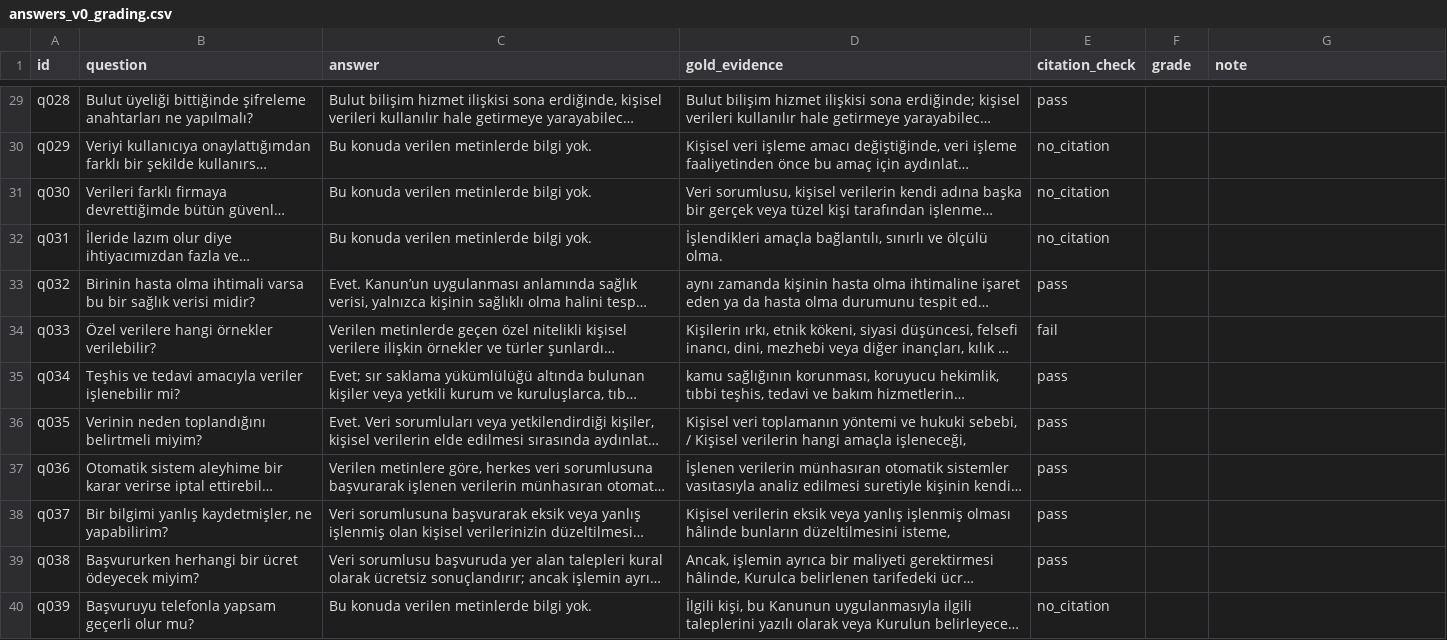
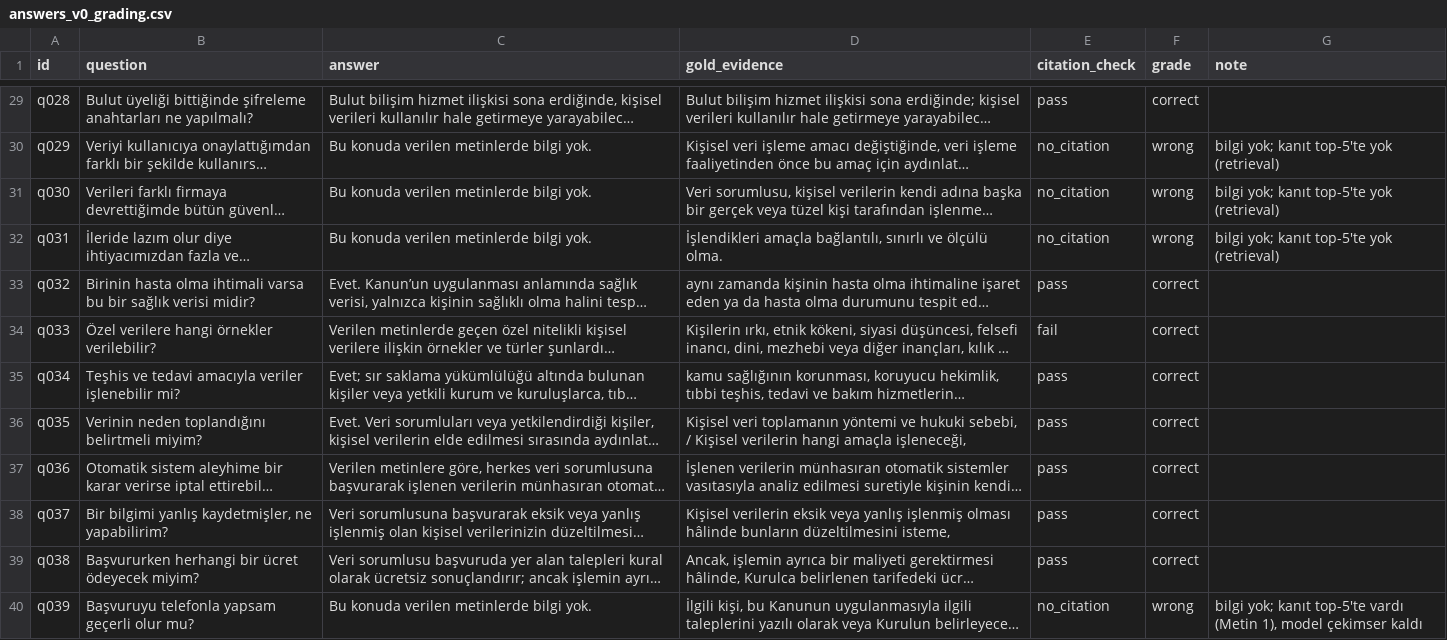
Before and after one commit to EmirhanHasirci11/kvkk-rag, a CSV file: results/answers_v0_grading.csv, drawn as a sheet; only a part is shown, gaps mark what is left out; long unchanged cells end in …; the diff covers the shown part only; the diff names each change by its address in the sheet, - before the commit and + after, or states it on an @@ line.

```diff
--- a/results/answers_v0_grading.csv
+++ b/results/answers_v0_grading.csv
-F29 (grade): (empty)
+F29 (grade): correct
-F30:F32 (grade): (empty)
+F30:F32 (grade): wrong
-G30:G32 (note): (empty)
+G30:G32 (note): bilgi yok; kanıt top-5'te yok (retrieval)
-F33:F39 (grade): (empty)
+F33:F39 (grade): correct
-F40 (grade): (empty)
+F40 (grade): wrong
-G40 (note): (empty)
+G40 (note): bilgi yok; kanıt top-5'te vardı (Metin 1), model çekimser kaldı
```
Also changed, not shown: 51 edited cells elsewhere in this file, results/llm_usage.csv, 5 other files.
